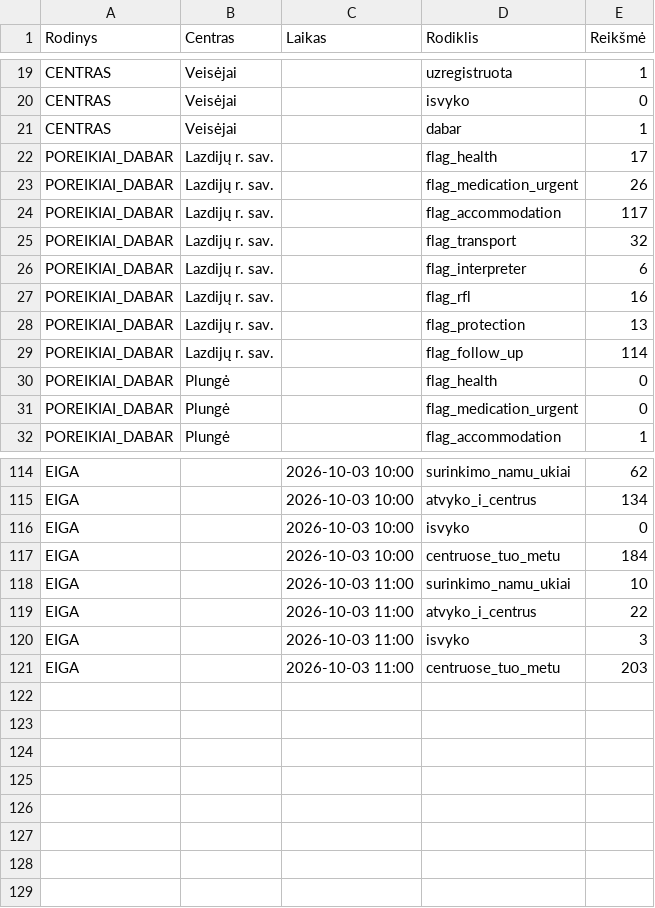
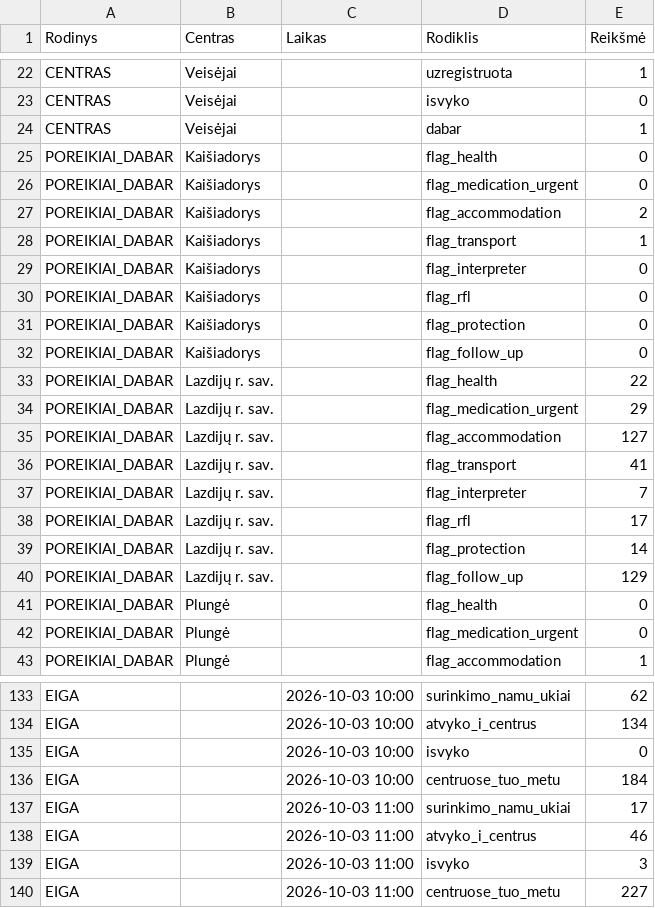
Before and after one commit to im-lrk/Atspari-Lietuva, a TSV file: Vycio-Skliautas/suvestine_duomenys.tsv, drawn as a sheet; only a part is shown, gaps mark what is left out; the diff covers the shown part only.

Commit message:
Update data in suvestine_duomenys.tsv

```diff
--- a/Vycio-Skliautas/suvestine_duomenys.tsv
+++ b/Vycio-Skliautas/suvestine_duomenys.tsv
@@ -21,10 +24,18 @@ CENTRAS	Veisėjai		isvyko	0
 CENTRAS	Veisėjai		dabar	1
-POREIKIAI_DABAR	Lazdijų r. sav.		flag_health	17
-POREIKIAI_DABAR	Lazdijų r. sav.		flag_medication_urgent	26
-POREIKIAI_DABAR	Lazdijų r. sav.		flag_accommodation	117
-POREIKIAI_DABAR	Lazdijų r. sav.		flag_transport	32
-POREIKIAI_DABAR	Lazdijų r. sav.		flag_interpreter	6
-POREIKIAI_DABAR	Lazdijų r. sav.		flag_rfl	16
-POREIKIAI_DABAR	Lazdijų r. sav.		flag_protection	13
-POREIKIAI_DABAR	Lazdijų r. sav.		flag_follow_up	114
+POREIKIAI_DABAR	Kaišiadorys		flag_health	0
+POREIKIAI_DABAR	Kaišiadorys		flag_medication_urgent	0
+POREIKIAI_DABAR	Kaišiadorys		flag_accommodation	2
+POREIKIAI_DABAR	Kaišiadorys		flag_transport	1
+POREIKIAI_DABAR	Kaišiadorys		flag_interpreter	0
+POREIKIAI_DABAR	Kaišiadorys		flag_rfl	0
+POREIKIAI_DABAR	Kaišiadorys		flag_protection	0
+POREIKIAI_DABAR	Kaišiadorys		flag_follow_up	0
+POREIKIAI_DABAR	Lazdijų r. sav.		flag_health	22
+POREIKIAI_DABAR	Lazdijų r. sav.		flag_medication_urgent	29
+POREIKIAI_DABAR	Lazdijų r. sav.		flag_accommodation	127
+POREIKIAI_DABAR	Lazdijų r. sav.		flag_transport	41
+POREIKIAI_DABAR	Lazdijų r. sav.		flag_interpreter	7
+POREIKIAI_DABAR	Lazdijų r. sav.		flag_rfl	17
+POREIKIAI_DABAR	Lazdijų r. sav.		flag_protection	14
+POREIKIAI_DABAR	Lazdijų r. sav.		flag_follow_up	129
 POREIKIAI_DABAR	Plungė		flag_health	0
@@ -117,5 +136,5 @@ EIGA		2026-10-03 10:00	isvyko	0
 EIGA		2026-10-03 10:00	centruose_tuo_metu	184
-EIGA		2026-10-03 11:00	surinkimo_namu_ukiai	10
-EIGA		2026-10-03 11:00	atvyko_i_centrus	22
+EIGA		2026-10-03 11:00	surinkimo_namu_ukiai	17
+EIGA		2026-10-03 11:00	atvyko_i_centrus	46
 EIGA		2026-10-03 11:00	isvyko	3
-EIGA		2026-10-03 11:00	centruose_tuo_metu	203
+EIGA		2026-10-03 11:00	centruose_tuo_metu	227
```
Also changed, not shown: 11 added rows and 17 edited cells elsewhere in this file.
